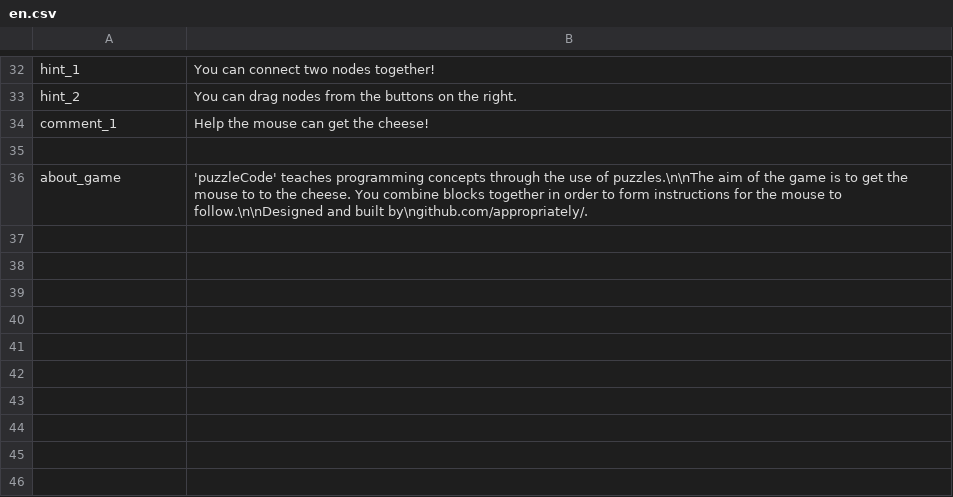
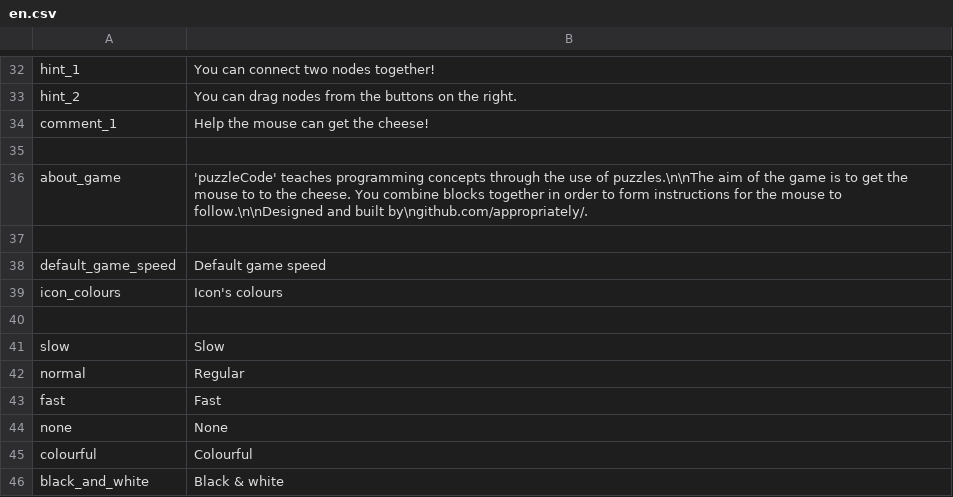
Before and after one commit to Appropriately/programming-tool, a CSV file: Assets/Resources/Localisation/en.csv, drawn as a sheet; only a part is shown, gaps mark what is left out.

```diff
--- a/Assets/Resources/Localisation/en.csv
+++ b/Assets/Resources/Localisation/en.csv
@@ -36 +36,11 @@ comment_1;Help the mouse can get the cheese!
 about_game;'puzzleCode' teaches programming concepts through the use of puzzles.\n\nThe aim of the game is to get the mouse to to the cheese. You combine blocks together in order to form instructions for the mouse to follow.\n\nDesigned and built by\ngithub.com/appropriately/.
+
+default_game_speed;Default game speed
+icon_colours;Icon's colours
+
+slow;Slow
+normal;Regular
+fast;Fast
+none;None
+colourful;Colourful
+black_and_white;Black & white
```
Also changed, not shown: 12 other files.
